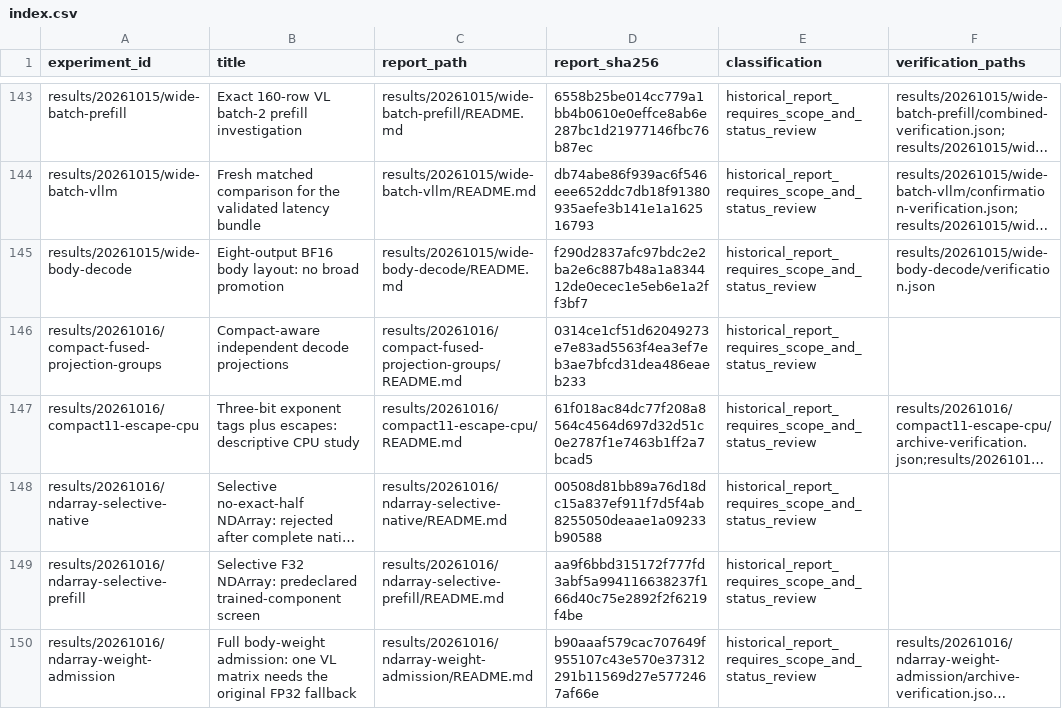
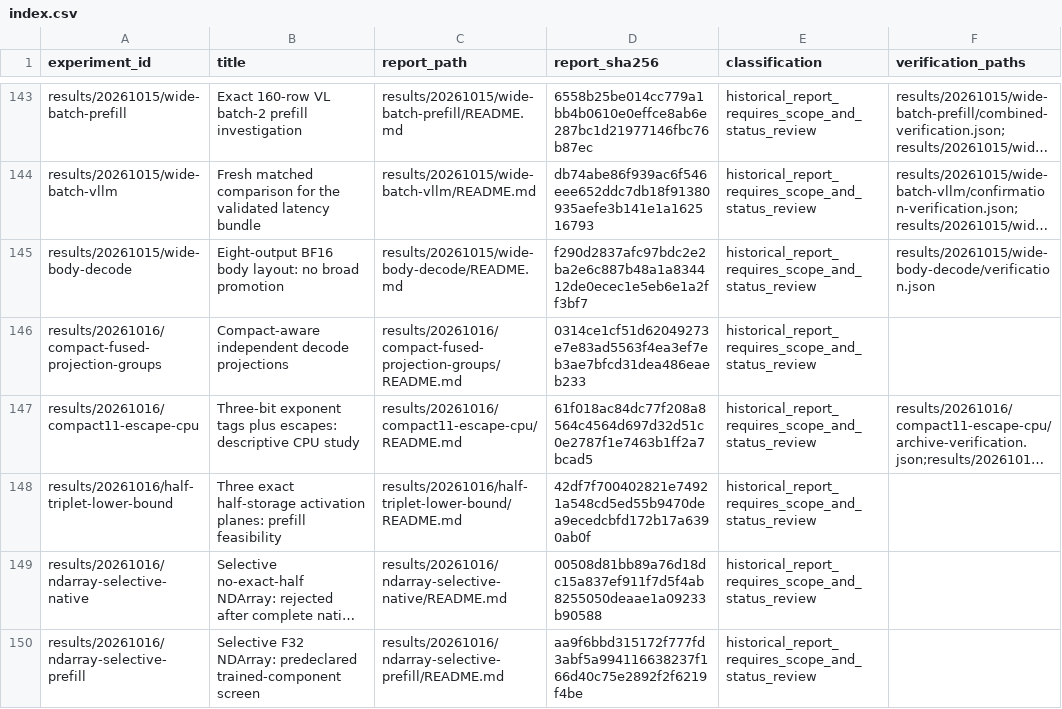
Before and after one commit to CantorAI/Garnet, a CSV file: docs/research/metal-method-evidence/index.csv, drawn as a sheet; only a part is shown, gaps mark what is left out; the shorter side is filled out with more unchanged rows; long unchanged cells end in …; the diff names each change by its address in the sheet, - before the commit and + after, or states it on an @@ line.

Commit message:
Audit exact half-triplet CPU coverage and queue synthetic prefill cost probe

```diff
--- a/docs/research/metal-method-evidence/index.csv
+++ b/docs/research/metal-method-evidence/index.csv
+row 148: results/20261016/half-triplet-lower-bound | Three exact half-storage activation planes: prefill feasibility | results/20261016/half-triplet-lower-bound/README.md | 42df7f700402821e74921a548cd5ed55b9470dea9ecedcbfd172b17a6390ab0f | historical_report_requires_scope_and_status_review
```
Also changed, not shown: 14 other files.
